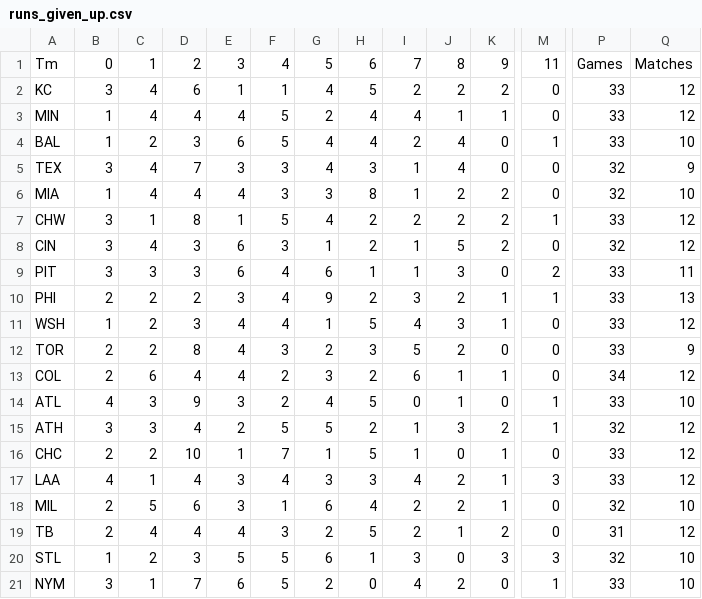
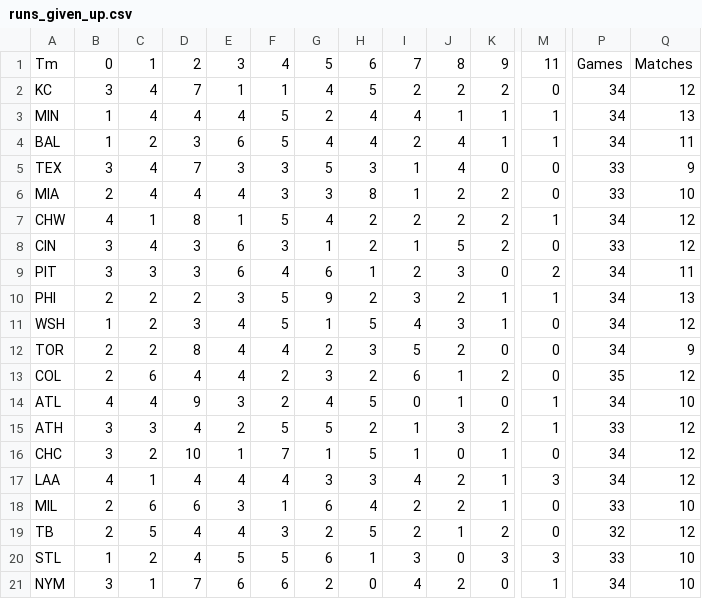
Before and after one commit to andrewscheiner/ScheinerSportsSolutions, a CSV file: data/runs_given_up.csv, drawn as a sheet; only a part is shown, gaps mark what is left out; the diff covers the shown part only; the diff names each change by its address in the sheet, - before the commit and + after, or states it on an @@ line.

```diff
--- a/data/runs_given_up.csv
+++ b/data/runs_given_up.csv
-D2: 6
+D2: 7
-P2:P4: 33
+P2:P4: 34
-M3: 0
+M3: 1
-Q3: 12
+Q3: 13
-K4: 0
+K4: 1
-Q4: 10
+Q4: 11
-G5: 4
+G5: 5
-P5:P6: 32
+P5:P6: 33
-B6: 1
+B6: 2
-B7: 3
+B7: 4
-P7: 33
+P7: 34
-P8: 32
+P8: 33
-I9: 1
+I9: 2
-P9:P12: 33
+P9:P12: 34
-F10:F11: 4
+F10:F11: 5
-F12: 3
+F12: 4
-K13: 1
+K13: 2
-P13: 34
+P13: 35
-C14: 3
+C14: 4
-P14: 33
+P14: 34
-P15: 32
+P15: 33
-B16: 2
+B16: 3
-P16:P17: 33
+P16:P17: 34
-E17: 3
+E17: 4
-C18: 5
+C18: 6
-P18: 32
+P18: 33
-C19: 4
+C19: 5
-P19: 31
+P19: 32
-D20: 3
+D20: 4
-P20: 32
+P20: 33
-F21: 5
+F21: 6
-P21: 33
+P21: 34
```
Also changed, not shown: 20 edited cells elsewhere in this file.
